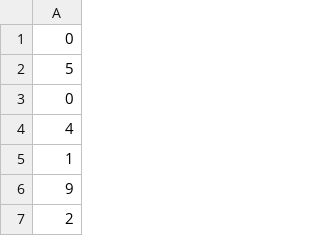
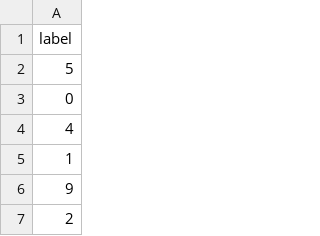
Before and after one commit to shaiyon/shaiyon.com, a CSV file: test3/labels.csv, drawn as a sheet; only a part is shown.

```diff
--- a/test3/labels.csv
+++ b/test3/labels.csv
@@ -1,2 +1,2 @@
-0
+label
 5
```
Also changed, not shown: 1 other file.
